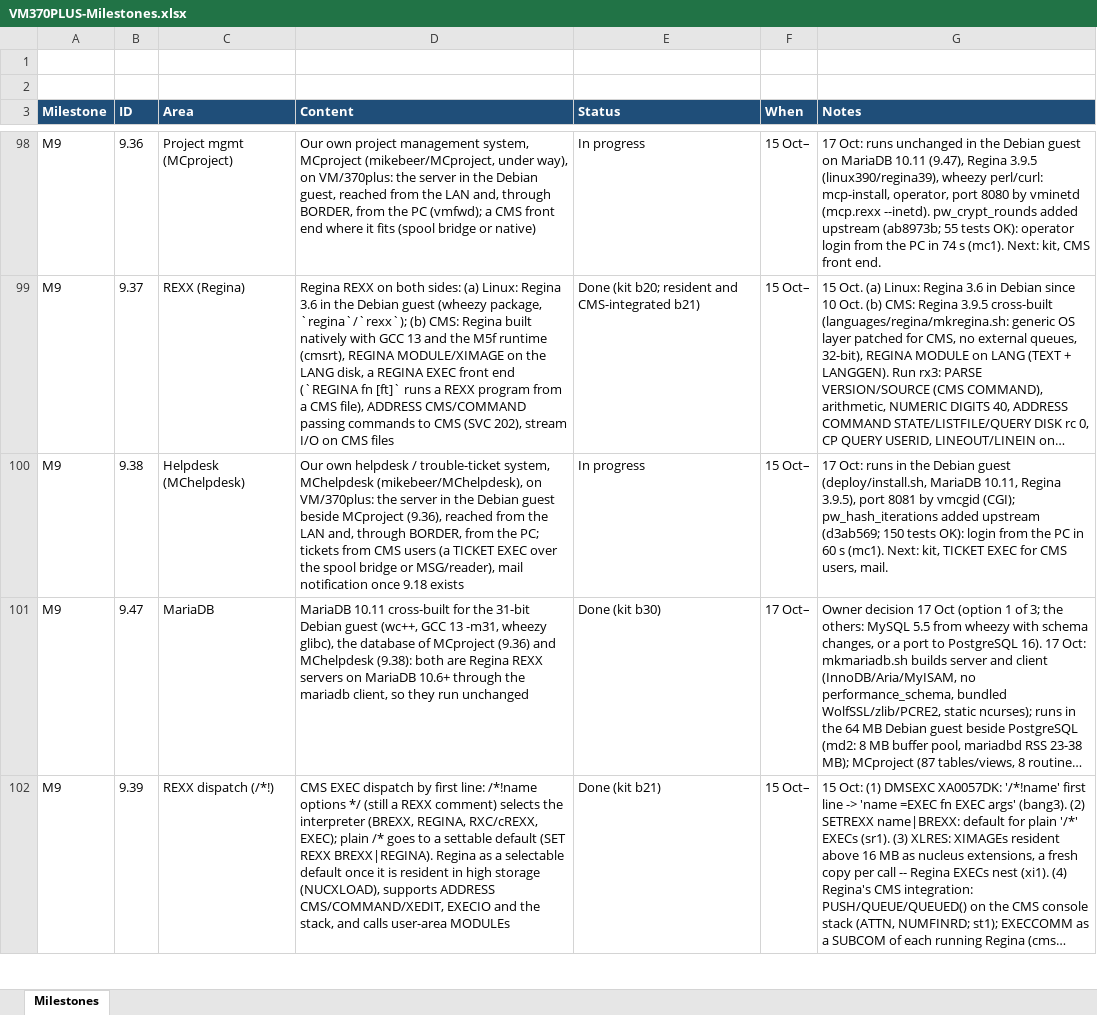
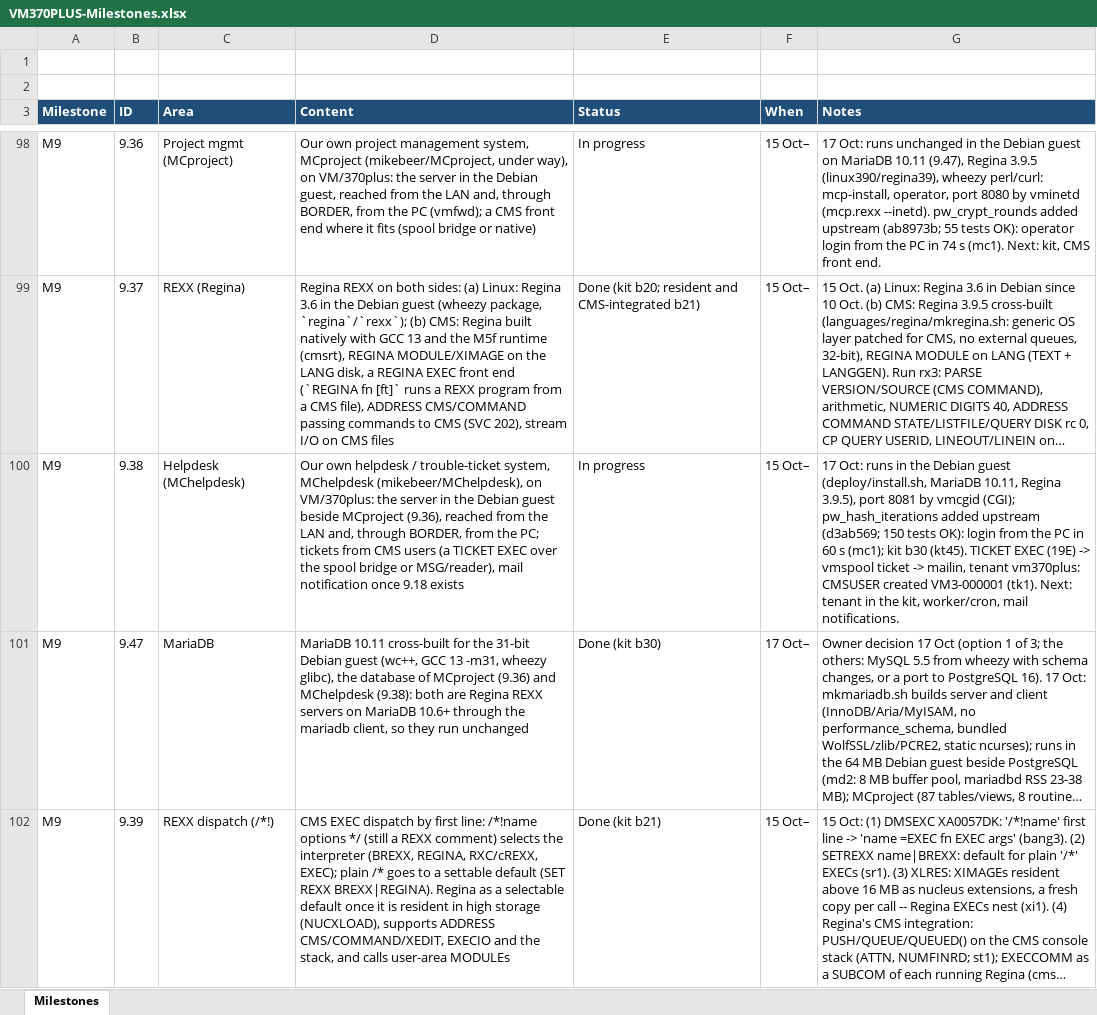
Before and after one commit to mikebeer/vm370plus, an Excel workbook: docs/VM370PLUS-Milestones.xlsx, sheet Milestones, drawn as a sheet; only a part is shown, gaps mark what is left out; long unchanged cells end in …; values as stored, in another font and other column widths than the file's, no borders; the diff names each change by its address in the sheet, - before the commit and + after, or states it on an @@ line.

```diff
--- a/docs/VM370PLUS-Milestones.xlsx (sheet Milestones)
+++ b/docs/VM370PLUS-Milestones.xlsx (sheet Milestones)
-G100 (Notes): …60 s (mc1). Next: kit, TICKET EXEC for CMS users, mail.
+G100 (Notes): …60 s (mc1); kit b30 (kt45). TICKET EXEC (19E) -> vmspool ticket -> mailin, tenant vm370plus: CMSUSER created VM3-000001 (tk1). Next: tenant in the kit, worker/cron, mail notifications.
```
Also changed, not shown: 6 other files.
